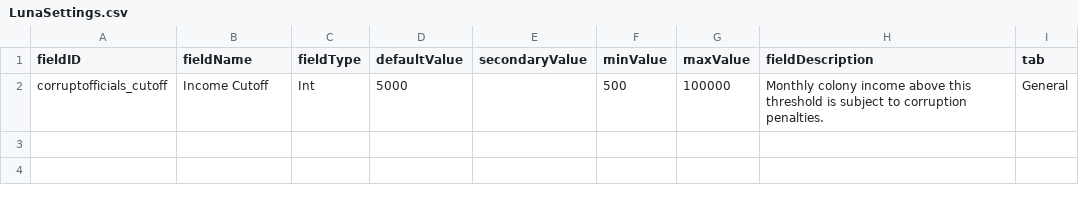
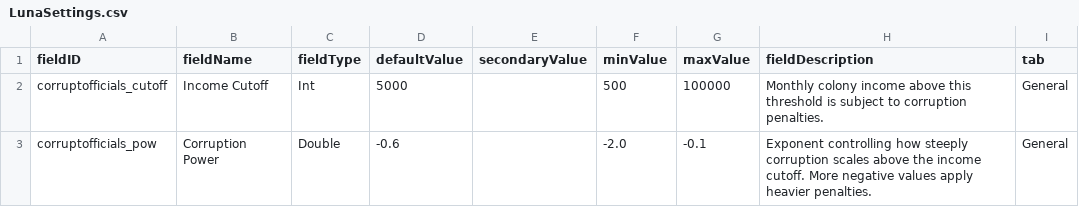
Before and after one commit to SirHartley/Corrupt.Officials, a CSV file: data/config/LunaSettings.csv, drawn as a sheet.

```diff
--- a/data/config/LunaSettings.csv
+++ b/data/config/LunaSettings.csv
@@ -2 +2,2 @@ fieldID,fieldName,fieldType,defaultValue,secondaryValue,minValue,maxValue,fieldD
 corruptofficials_cutoff,Income Cutoff,Int,5000,,500,100000,Monthly colony income above this threshold is subject to corruption penalties.,General
+corruptofficials_pow,Corruption Power,Double,-0.6,,-2.0,-0.1,Exponent controlling how steeply corruption scales above the income cutoff. More negative values apply heavier penalties.,General
```
Also changed, not shown: 2 other files.
